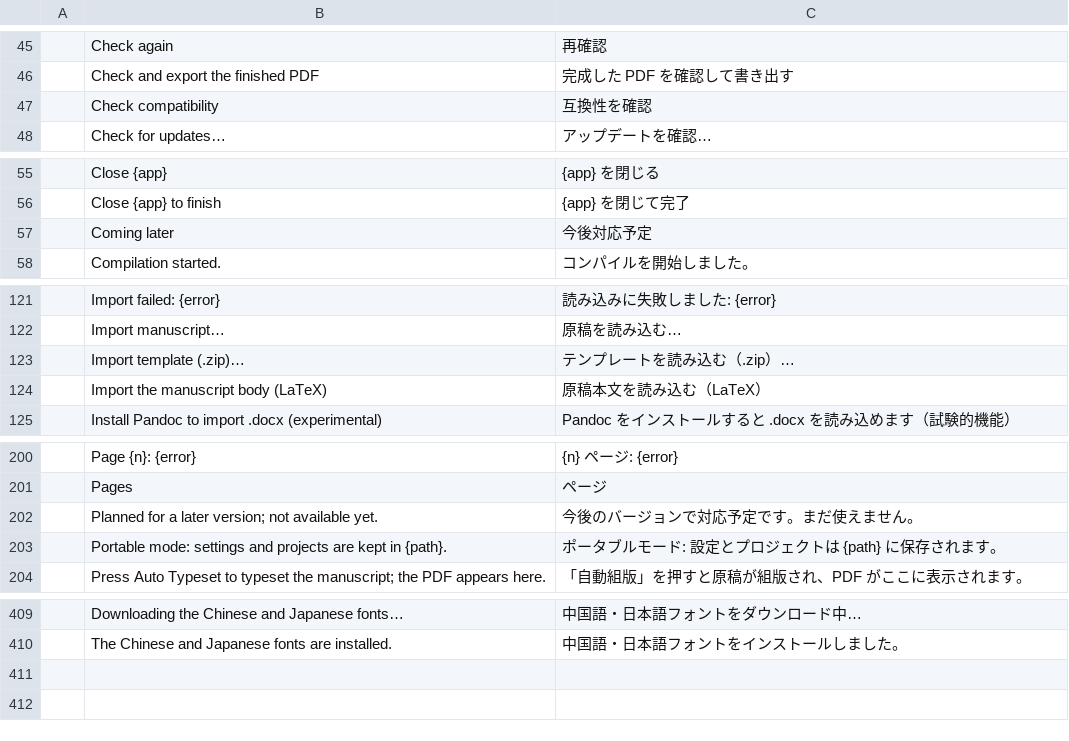
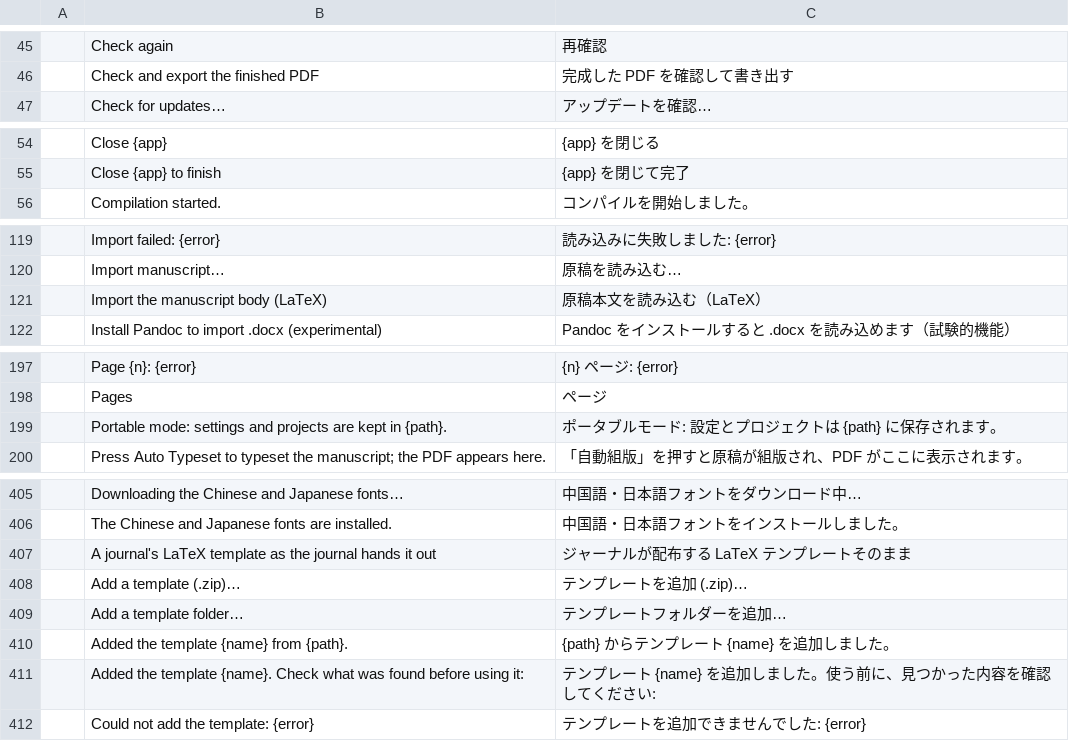
Before and after one commit to WENSHAO521/psg-pdf, a TSV file: i18n/psg-academic/ja.tsv, drawn as a sheet; only a part is shown, gaps mark what is left out; removed rows and columns are numbered as before the commit, all else as after; the diff names each change by its address in the sheet, - before the commit and + after, or states it on an @@ line.

```diff
--- a/i18n/psg-academic/ja.tsv
+++ b/i18n/psg-academic/ja.tsv
-row 47:  | Check compatibility | 互換性を確認
-row 57:  | Coming later | 今後対応予定
-row 123:  | Import template (.zip)… | テンプレートを読み込む（.zip）…
-row 202:  | Planned for a later version; not available yet. | 今後のバージョンで対応予定です。まだ使えません。
+row 407:  | A journal's LaTeX template as the journal hands it out | ジャーナルが配布する LaTeX テンプレートそのまま
+row 408:  | Add a template (.zip)… | テンプレートを追加 (.zip)…
+row 409:  | Add a template folder… | テンプレートフォルダーを追加…
+row 410:  | Added the template {name} from {path}. | {path} からテンプレート {name} を追加しました。
+row 411:  | Added the template {name}. Check what was found before using it: | テンプレート {name} を追加しました。使う前に、見つかった内容を確認してください:
+row 412:  | Could not add the template: {error} | テンプレートを追加できませんでした: {error}
```
Also changed, not shown: i18n/psg-academic/de.tsv, i18n/psg-academic/es.tsv, 26 other files.
